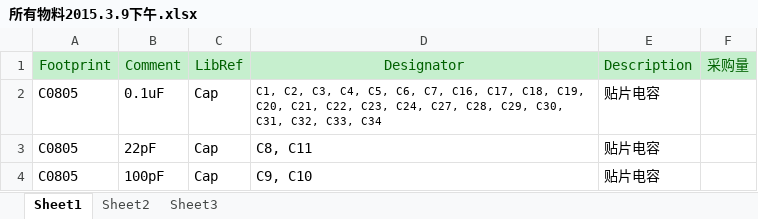
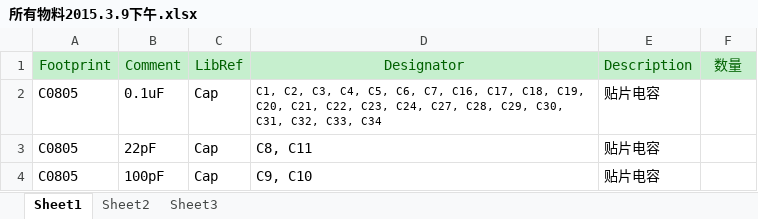
Before and after one commit to fagle/forklift, an Excel workbook: 物料清单汇总/所有物料2015.3.9下午.xlsx, sheet Sheet1, drawn as a sheet; only a part is shown; values as stored, in another font and other column widths than the file's, no borders; the diff names each change by its address in the sheet, - before the commit and + after, or states it on an @@ line.

```diff
--- a/物料清单汇总/所有物料2015.3.9下午.xlsx (sheet Sheet1)
+++ b/物料清单汇总/所有物料2015.3.9下午.xlsx (sheet Sheet1)
-F1: 采购量
+F1: 数量
```
